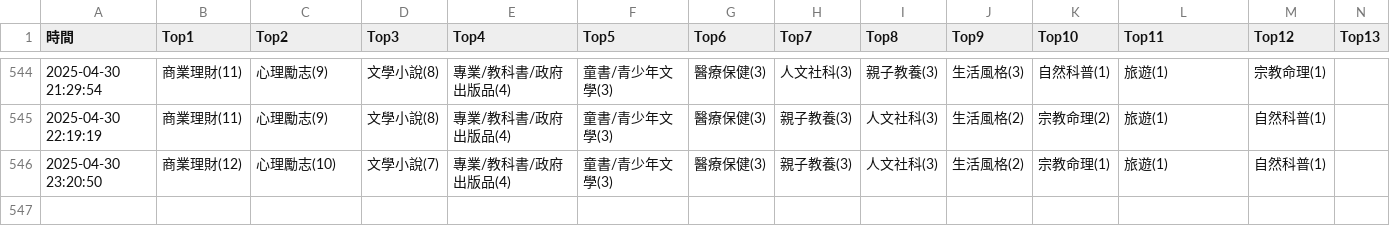
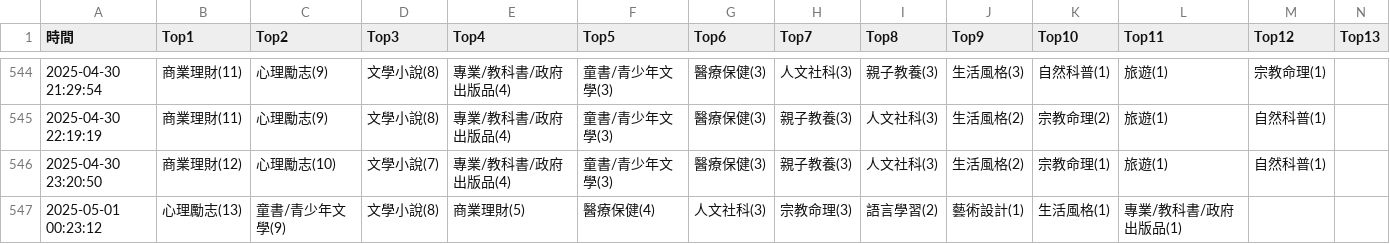
Before and after one commit to allenwhitewho/s1111409_mid, a CSV file: category_log.csv, drawn as a sheet; only a part is shown, gaps mark what is left out; rows hold the shown columns only; the diff names each change by its address in the sheet, - before the commit and + after, or states it on an @@ line.

Commit message:
chore: update CSV data from workflow every hour

```diff
--- a/category_log.csv
+++ b/category_log.csv
+row 547: 2025-05-01 00:23:12 | 心理勵志(13) | 童書/青少年文學(9) | 文學小說(8) | 商業理財(5) | 醫療保健(4) | 人文社科(3) | 宗教命理(3) | 語言學習(2) | 藝術設計(1) | 生活風格(1) | 專業/教科書/政府出版品(1)
```
Also changed, not shown: api.csv.
